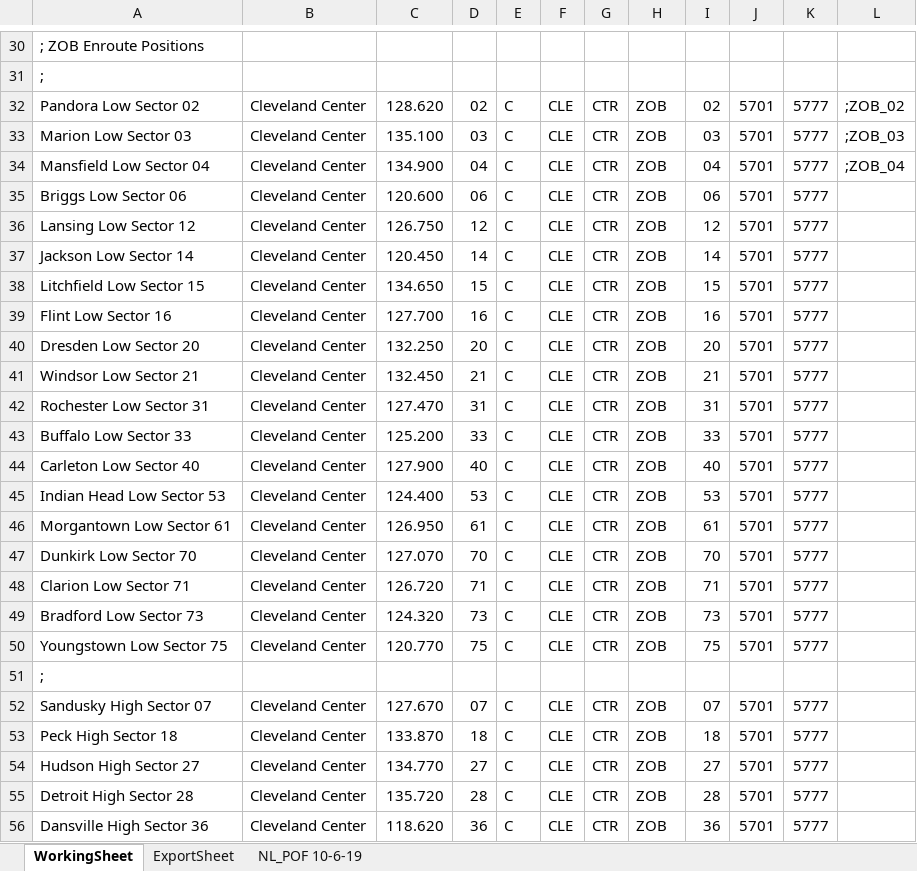
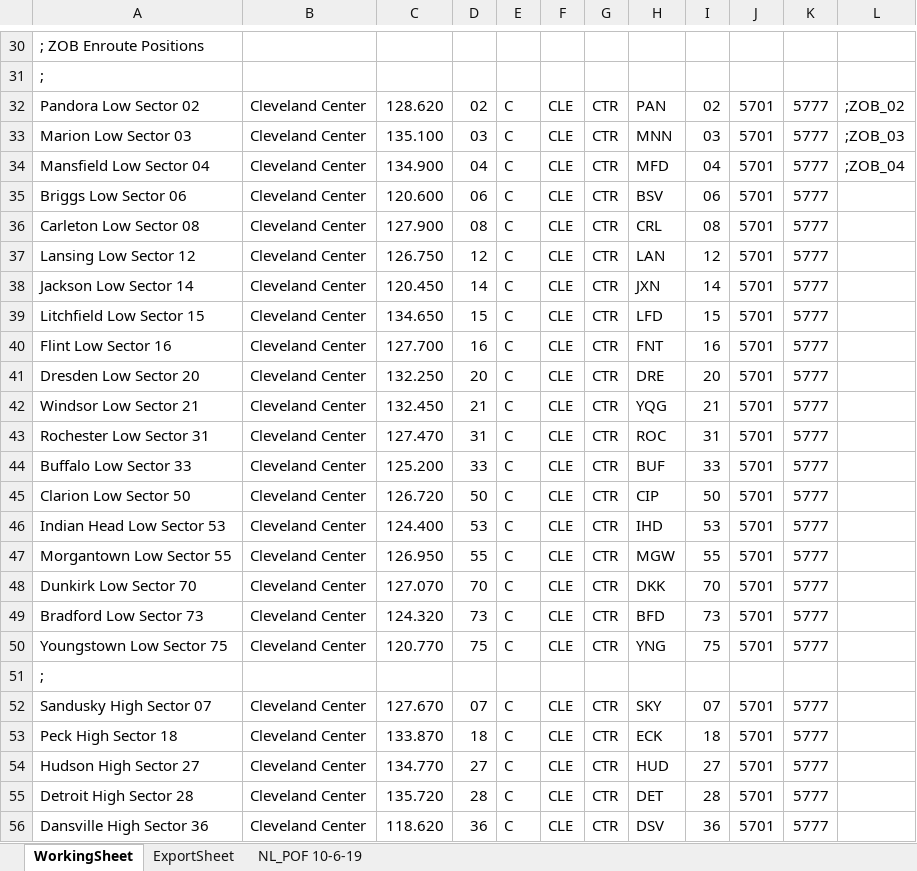
Before and after one commit to stevenhperry/ZOBFacilities, an Excel workbook: POF File/ZOB_POF_FILE.xlsx, sheet WorkingSheet, drawn as a sheet; only a part is shown, gaps mark what is left out; values as stored, in another font and other column widths than the file's, no cell formats; conditional formats not drawn; removed rows and columns are numbered as before the commit, all else as after; the diff covers the shown part only; the diff names each change by its address in the sheet, - before the commit and + after, or states it on an @@ line.

Commit message:
Add files via upload
Couple minor forgotten changes plus an idea for VSCS comms with the internal identifers for CTR.

```diff
--- a/POF File/ZOB_POF_FILE.xlsx (sheet WorkingSheet)
+++ b/POF File/ZOB_POF_FILE.xlsx (sheet WorkingSheet)
-H32: ZOB
+H32: PAN
-H33: ZOB
+H33: MNN
-H34: ZOB
+H34: MFD
-H35: ZOB
+H35: BSV
+row 36: Carleton Low Sector 08 | Cleveland Center | 127.900 | 08 | C | CLE | CTR | CRL | 08 | 5701 | 5777
-H37: ZOB
+H37: LAN
-H38: ZOB
+H38: JXN
-H39: ZOB
+H39: LFD
-H40: ZOB
+H40: FNT
-H41: ZOB
+H41: DRE
-H42: ZOB
+H42: YQG
-H43: ZOB
+H43: ROC
-H44: ZOB
+H44: BUF
-A45: Carleton Low Sector 40
+A45: Clarion Low Sector 50
-C45: 127.900
+C45: 126.720
-D45: 40
+D45: 50
-H45: ZOB
+H45: CIP
-I45: 40
+I45: 50
-H46: ZOB
+H46: IHD
-A47: Morgantown Low Sector 61
+A47: Morgantown Low Sector 55
-D47: 61
+D47: 55
-H47: ZOB
+H47: MGW
-I47: 61
+I47: 55
-H48: ZOB
+H48: DKK
-row 48: Clarion Low Sector 71 | Cleveland Center | 126.720 | 71 | C | CLE | CTR | ZOB | 71 | 5701 | 5777
-H49: ZOB
+H49: BFD
-H50: ZOB
+H50: YNG
-H52: ZOB
+H52: SKY
-H53: ZOB
+H53: ECK
-H54: ZOB
+H54: HUD
-H55: ZOB
+H55: DET
-H56: ZOB
+H56: DSV
```
Also changed, not shown: 14 added rows, 3 removed rows and 61 edited cells elsewhere in this sheet, sheet ExportSheet, cell formats, formulas that keep their value.
